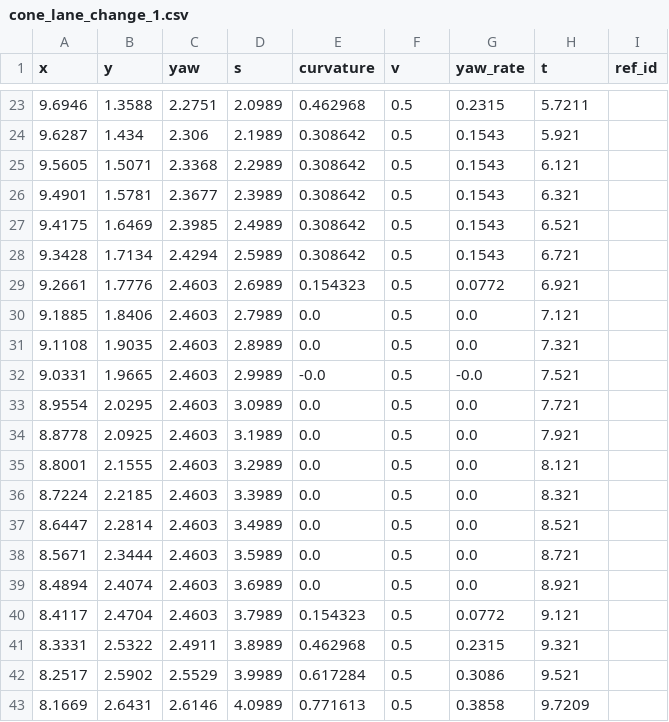
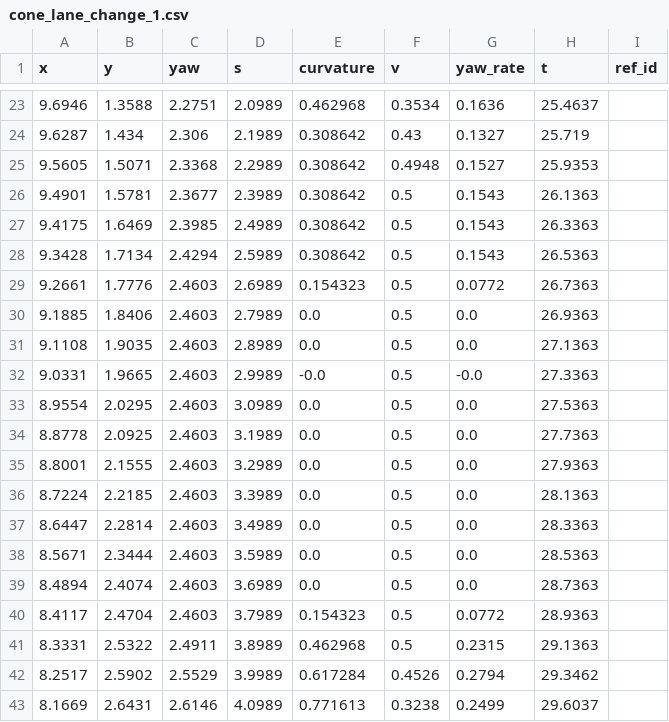
Before and after one commit to Gra1nRain/express-delivery-robot, a CSV file: docs/evidence/day4/csv/cone_lane_change_1.csv, drawn as a sheet; only a part is shown, gaps mark what is left out; the diff covers the shown part only.

```diff
--- a/docs/evidence/day4/csv/cone_lane_change_1.csv
+++ b/docs/evidence/day4/csv/cone_lane_change_1.csv
@@ -23,21 +23,21 @@ x,y,yaw,s,curvature,v,yaw_rate,t,ref_id
-9.6946,1.3588,2.2751,2.0989,0.462968,0.5,0.2315,5.7211,
-9.6287,1.434,2.306,2.1989,0.308642,0.5,0.1543,5.921,
-9.5605,1.5071,2.3368,2.2989,0.308642,0.5,0.1543,6.121,
-9.4901,1.5781,2.3677,2.3989,0.308642,0.5,0.1543,6.321,
-9.4175,1.6469,2.3985,2.4989,0.308642,0.5,0.1543,6.521,
-9.3428,1.7134,2.4294,2.5989,0.308642,0.5,0.1543,6.721,
-9.2661,1.7776,2.4603,2.6989,0.154323,0.5,0.0772,6.921,
-9.1885,1.8406,2.4603,2.7989,0.0,0.5,0.0,7.121,
-9.1108,1.9035,2.4603,2.8989,0.0,0.5,0.0,7.321,
-9.0331,1.9665,2.4603,2.9989,-0.0,0.5,-0.0,7.521,
-8.9554,2.0295,2.4603,3.0989,0.0,0.5,0.0,7.721,
-8.8778,2.0925,2.4603,3.1989,0.0,0.5,0.0,7.921,
-8.8001,2.1555,2.4603,3.2989,0.0,0.5,0.0,8.121,
-8.7224,2.2185,2.4603,3.3989,0.0,0.5,0.0,8.321,
-8.6447,2.2814,2.4603,3.4989,0.0,0.5,0.0,8.521,
-8.5671,2.3444,2.4603,3.5989,0.0,0.5,0.0,8.721,
-8.4894,2.4074,2.4603,3.6989,0.0,0.5,0.0,8.921,
-8.4117,2.4704,2.4603,3.7989,0.154323,0.5,0.0772,9.121,
-8.3331,2.5322,2.4911,3.8989,0.462968,0.5,0.2315,9.321,
-8.2517,2.5902,2.5529,3.9989,0.617284,0.5,0.3086,9.521,
-8.1669,2.6431,2.6146,4.0989,0.771613,0.5,0.3858,9.7209,
+9.6946,1.3588,2.2751,2.0989,0.462968,0.3534,0.1636,25.4637,
+9.6287,1.434,2.306,2.1989,0.308642,0.43,0.1327,25.719,
+9.5605,1.5071,2.3368,2.2989,0.308642,0.4948,0.1527,25.9353,
+9.4901,1.5781,2.3677,2.3989,0.308642,0.5,0.1543,26.1363,
+9.4175,1.6469,2.3985,2.4989,0.308642,0.5,0.1543,26.3363,
+9.3428,1.7134,2.4294,2.5989,0.308642,0.5,0.1543,26.5363,
+9.2661,1.7776,2.4603,2.6989,0.154323,0.5,0.0772,26.7363,
+9.1885,1.8406,2.4603,2.7989,0.0,0.5,0.0,26.9363,
+9.1108,1.9035,2.4603,2.8989,0.0,0.5,0.0,27.1363,
+9.0331,1.9665,2.4603,2.9989,-0.0,0.5,-0.0,27.3363,
+8.9554,2.0295,2.4603,3.0989,0.0,0.5,0.0,27.5363,
+8.8778,2.0925,2.4603,3.1989,0.0,0.5,0.0,27.7363,
+8.8001,2.1555,2.4603,3.2989,0.0,0.5,0.0,27.9363,
+8.7224,2.2185,2.4603,3.3989,0.0,0.5,0.0,28.1363,
+8.6447,2.2814,2.4603,3.4989,0.0,0.5,0.0,28.3363,
+8.5671,2.3444,2.4603,3.5989,0.0,0.5,0.0,28.5363,
+8.4894,2.4074,2.4603,3.6989,0.0,0.5,0.0,28.7363,
+8.4117,2.4704,2.4603,3.7989,0.154323,0.5,0.0772,28.9363,
+8.3331,2.5322,2.4911,3.8989,0.462968,0.5,0.2315,29.1363,
+8.2517,2.5902,2.5529,3.9989,0.617284,0.4526,0.2794,29.3462,
+8.1669,2.6431,2.6146,4.0989,0.771613,0.3238,0.2499,29.6037,
```
Also changed, not shown: 162 edited cells elsewhere in this file, docs/evidence/day4/csv/cone_lane_change_2.csv, docs/evidence/day4/csv/return_to_pickup_area.csv, 18 other files.
